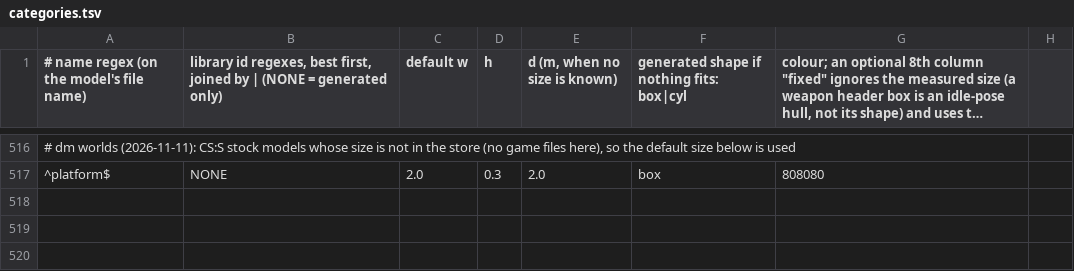
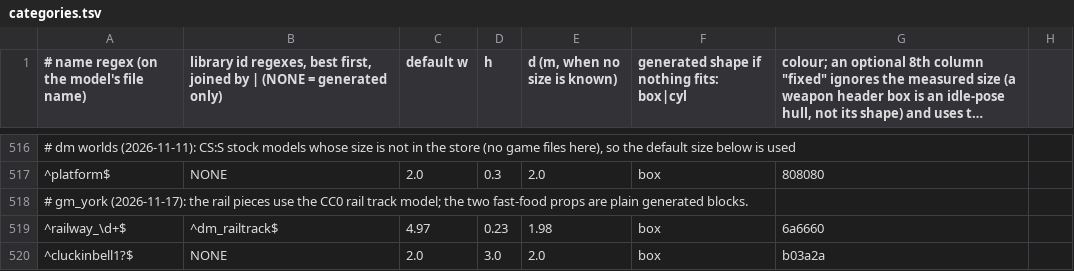
Before and after one commit to modcommunity/dot-map-convert, a TSV file: rules/models/categories.tsv, drawn as a sheet; only a part is shown, gaps mark what is left out; long unchanged cells end in …; the diff names each change by its address in the sheet, - before the commit and + after, or states it on an @@ line.

```diff
--- a/rules/models/categories.tsv
+++ b/rules/models/categories.tsv
+row 518: # gm_york (2026-11-17): the rail pieces use the CC0 rail track model; the two fast-food props are plain generated blocks.
+row 519: ^railway_\d+$ | ^dm_railtrack$ | 4.97 | 0.23 | 1.98 | box | 6a6660
+row 520: ^cluckinbell1?$ | NONE | 2.0 | 3.0 | 2.0 | box | b03a2a
```
Also changed, not shown: dotbsp/free_sounds.tsv, dotbsp/source_textures.tsv, 1 other file.
